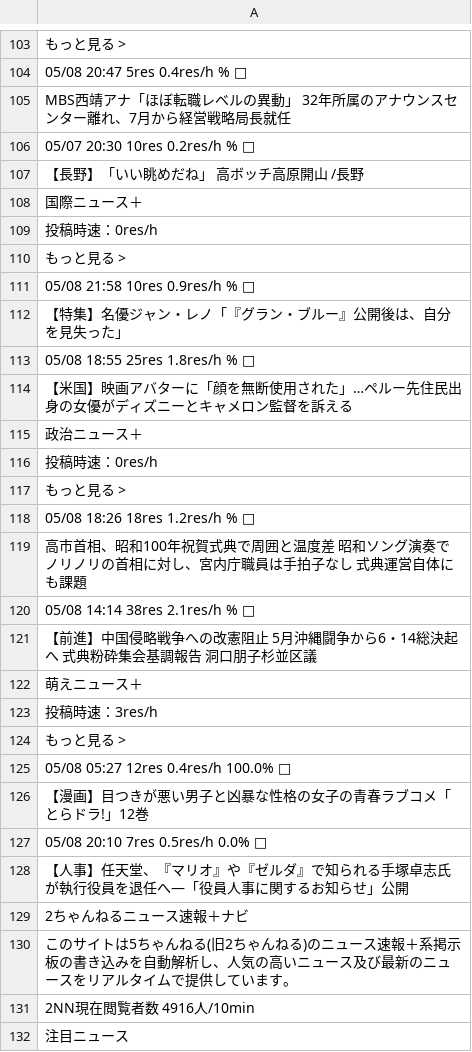
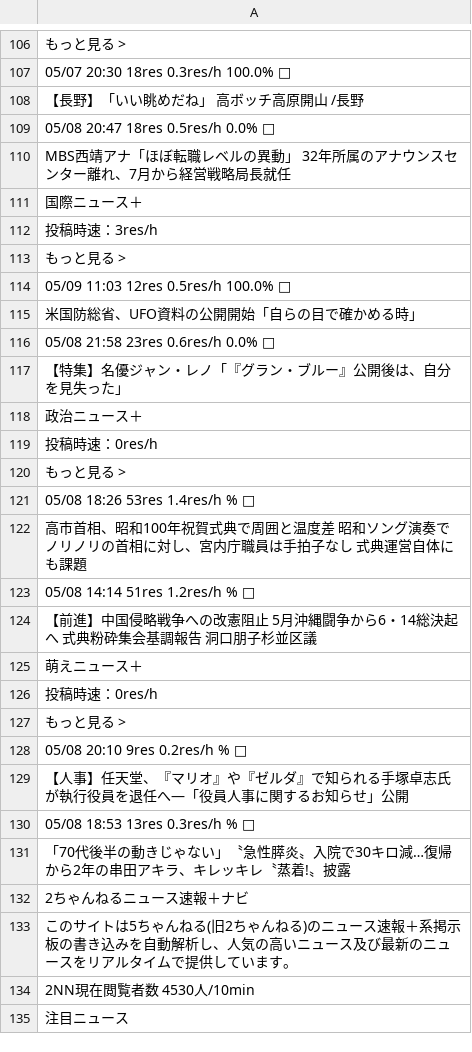
Before and after one commit to keroppa88/news, a CSV file: news_2ch.csv, drawn as a sheet; only a part is shown, gaps mark what is left out; the diff covers the shown part only.

```diff
--- a/news_2ch.csv
+++ b/news_2ch.csv
@@ -103,13 +106,13 @@
 "もっと見る >"
-"05/08 20:47 5res 0.4res/h % □"
+"05/07 20:30 18res 0.3res/h 100.0% □"
+"【長野】「いい眺めだね」 高ボッチ高原開山 /長野 "
+"05/08 20:47 18res 0.5res/h 0.0% □"
 "MBS西靖アナ「ほぼ転職レベルの異動」 32年所属のアナウンスセンター離れ、7月から経営戦略局長就任 "
-"05/07 20:30 10res 0.2res/h % □"
-"【長野】「いい眺めだね」 高ボッチ高原開山 /長野 "
 "国際ニュース＋"
-"投稿時速：0res/h"
+"投稿時速：3res/h"
 "もっと見る >"
-"05/08 21:58 10res 0.9res/h % □"
+"05/09 11:03 12res 0.5res/h 100.0% □"
+"米国防総省、UFO資料の公開開始「自らの目で確かめる時」 "
+"05/08 21:58 23res 0.6res/h 0.0% □"
 "【特集】名優ジャン・レノ「『グラン・ブルー』公開後は、自分を見失った」 "
-"05/08 18:55 25res 1.8res/h % □"
-"【米国】映画アバターに「顔を無断使用された」…ペルー先住民出身の女優がディズニーとキャメロン監督を訴える "
 "政治ニュース＋"
@@ -117,16 +120,16 @@
 "もっと見る >"
-"05/08 18:26 18res 1.2res/h % □"
+"05/08 18:26 53res 1.4res/h % □"
 "高市首相、昭和100年祝賀式典で周囲と温度差 昭和ソング演奏でノリノリの首相に対し、宮内庁職員は手拍子なし 式典運営自体にも課題 "
-"05/08 14:14 38res 2.1res/h % □"
+"05/08 14:14 51res 1.2res/h % □"
 "【前進】中国侵略戦争への改憲阻止 5月沖縄闘争から6・14総決起へ 式典粉砕集会基調報告 洞口朋子杉並区議 "
 "萌えニュース＋"
-"投稿時速：3res/h"
+"投稿時速：0res/h"
 "もっと見る >"
-"05/08 05:27 12res 0.4res/h 100.0% □"
-"【漫画】目つきが悪い男子と凶暴な性格の女子の青春ラブコメ「とらドラ!」12巻"
-"05/08 20:10 7res 0.5res/h 0.0% □"
+"05/08 20:10 9res 0.2res/h % □"
 "【人事】任天堂、『マリオ』や『ゼルダ』で知られる手塚卓志氏が執行役員を退任へ―「役員人事に関するお知らせ」公開 "
+"05/08 18:53 13res 0.3res/h % □"
+"「70代後半の動きじゃない」〝急性膵炎〟入院で30キロ減…復帰から2年の串田アキラ、キレッキレ〝蒸着!〟披露 "
 "2ちゃんねるニュース速報＋ナビ"
 "このサイトは5ちゃんねる(旧2ちゃんねる)のニュース速報＋系掲示板の書き込みを自動解析し、人気の高いニュース及び最新のニュースをリアルタイムで提供しています。"
-"2NN現在閲覧者数 4916人/10min"
+"2NN現在閲覧者数 4530人/10min"
 "注目ニュース"
```
Also changed, not shown: 10 added rows, 1 removed row and 98 edited cells elsewhere in this file, news.csv, news_ai.csv, 11 other files.
